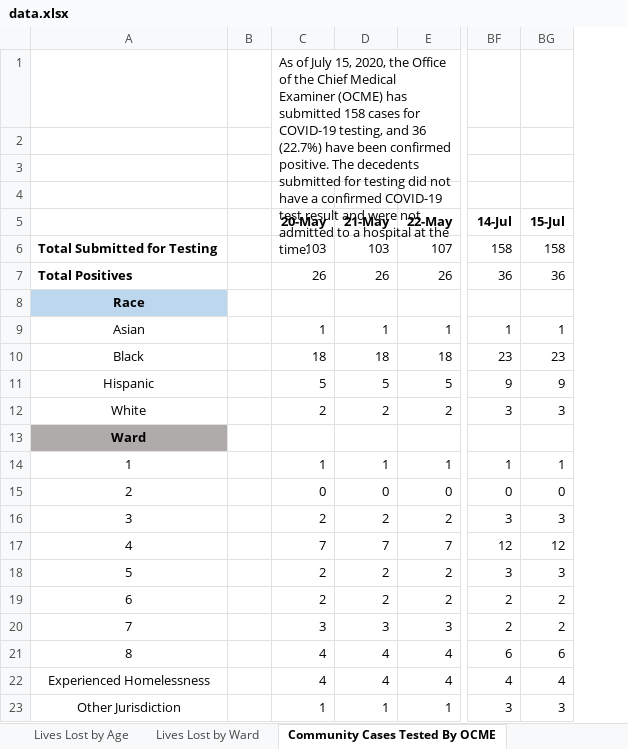
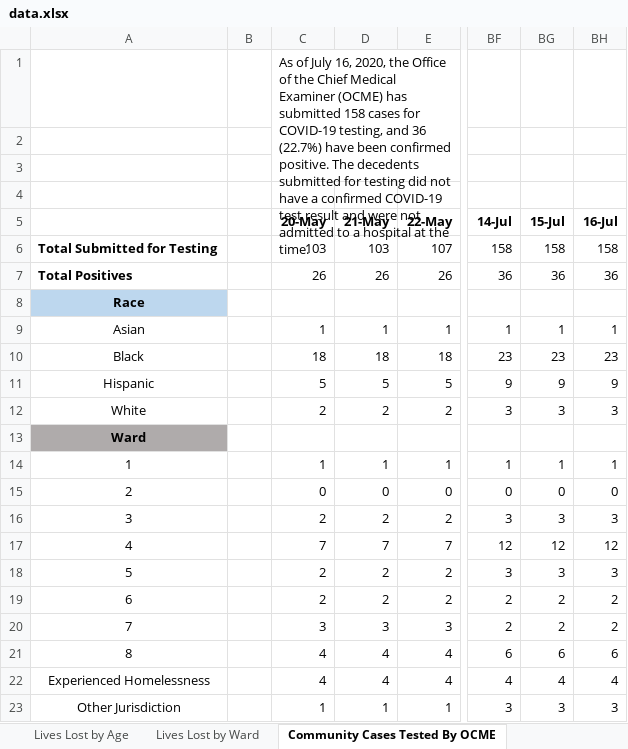
Before and after one commit to d4bl/COVID19_tracker_data_extraction, an Excel workbook: workflow/python/work/WashingtonDC/data.xlsx, sheet Community Cases Tested By OCME, drawn as a sheet; only a part is shown, gaps mark what is left out; values as stored, in another font and other column widths than the file's, no borders; the diff names each change by its address in the sheet, - before the commit and + after, or states it on an @@ line.

Commit message:
Results from July 17, 2020 06:33:36 PM America/Los_Angeles TZ run

```diff
--- a/workflow/python/work/WashingtonDC/data.xlsx (sheet Community Cases Tested By OCME)
+++ b/workflow/python/work/WashingtonDC/data.xlsx (sheet Community Cases Tested By OCME)
+column BH (16-Jul), rows 6-23: 158 | 36 |  | 1 | 23 | 9 | 3 |  | 1 | 0 | 3 | 12 | 3 | 2 | 2 | 6 | 4 | 3
-C1 (20-May): …of July 15, 2020, the…
+C1 (20-May): …of July 16, 2020, the…
```
Also changed, not shown: sheet Long-Term Care Facilities, sheet Lives Lost by Sex, sheet Lives Lost by Race, sheet Lives Lost by Age, sheet Lives Lost by Ward, sheet Total Cases by Ward, 2 more sheets, charts or pictures, 3 other files.
